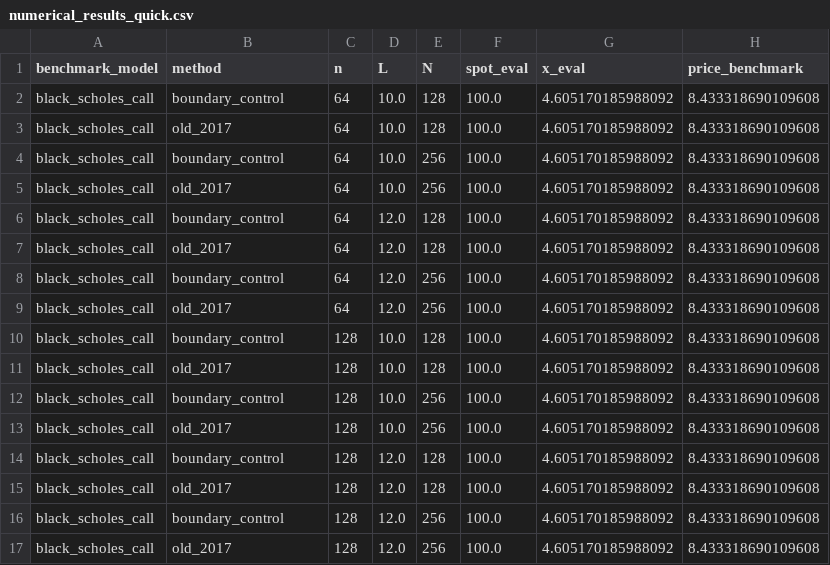
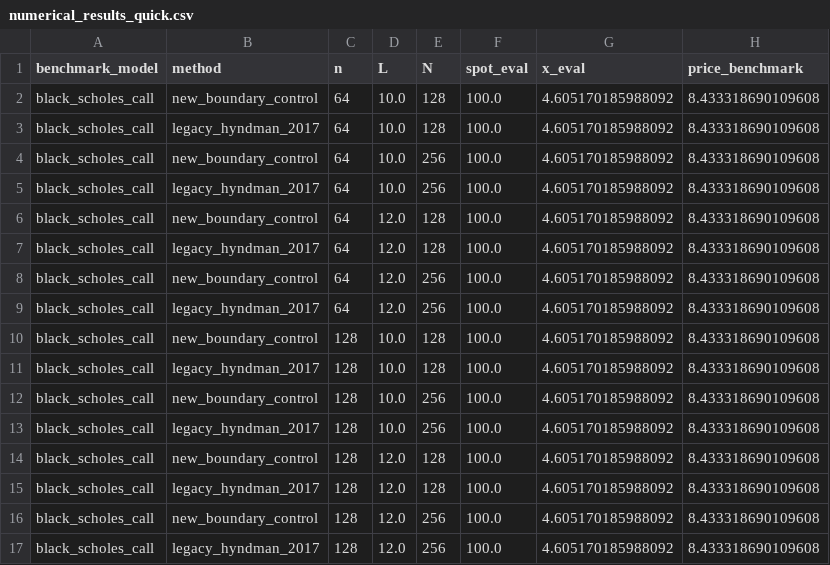
Before and after one commit to ranshaodedatuimaomao/MATH5030, a CSV file: results/numerical_results_quick.csv, drawn as a sheet; only a part is shown; the diff names each change by its address in the sheet, - before the commit and + after, or states it on an @@ line.

```diff
--- a/results/numerical_results_quick.csv
+++ b/results/numerical_results_quick.csv
-B2 (method): boundary_control
+B2 (method): new_boundary_control
-B3 (method): old_2017
+B3 (method): legacy_hyndman_2017
-B4 (method): boundary_control
+B4 (method): new_boundary_control
-B5 (method): old_2017
+B5 (method): legacy_hyndman_2017
-B6 (method): boundary_control
+B6 (method): new_boundary_control
-B7 (method): old_2017
+B7 (method): legacy_hyndman_2017
-B8 (method): boundary_control
+B8 (method): new_boundary_control
-B9 (method): old_2017
+B9 (method): legacy_hyndman_2017
-B10 (method): boundary_control
+B10 (method): new_boundary_control
-B11 (method): old_2017
+B11 (method): legacy_hyndman_2017
-B12 (method): boundary_control
+B12 (method): new_boundary_control
-B13 (method): old_2017
+B13 (method): legacy_hyndman_2017
-B14 (method): boundary_control
+B14 (method): new_boundary_control
-B15 (method): old_2017
+B15 (method): legacy_hyndman_2017
-B16 (method): boundary_control
+B16 (method): new_boundary_control
-B17 (method): old_2017
+B17 (method): legacy_hyndman_2017
```
Also changed, not shown: results/benchmark_smoke.csv, results/numerical_results_surface_quick.csv, 5 other files.
